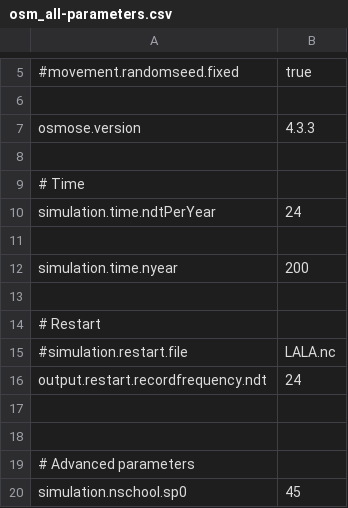
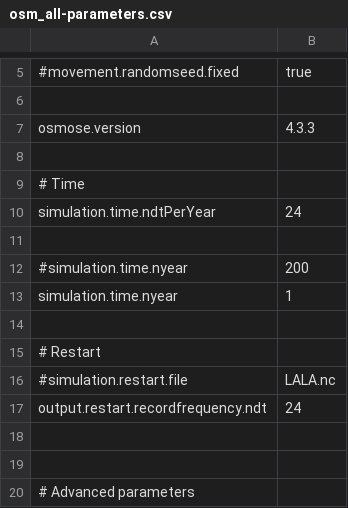
Before and after one commit to barriern/osmose-eco3m-gyre, a CSV file: osm_all-parameters.csv, drawn as a sheet; only a part is shown, gaps mark what is left out; the shorter side is filled out with more unchanged rows.

Commit message:
Correct the number of years

```diff
--- a/osm_all-parameters.csv
+++ b/osm_all-parameters.csv
@@ -11,3 +11,4 @@ simulation.time.ndtPerYear;24
 
-simulation.time.nyear;200
+#simulation.time.nyear;200
+simulation.time.nyear;1
 ;
```
